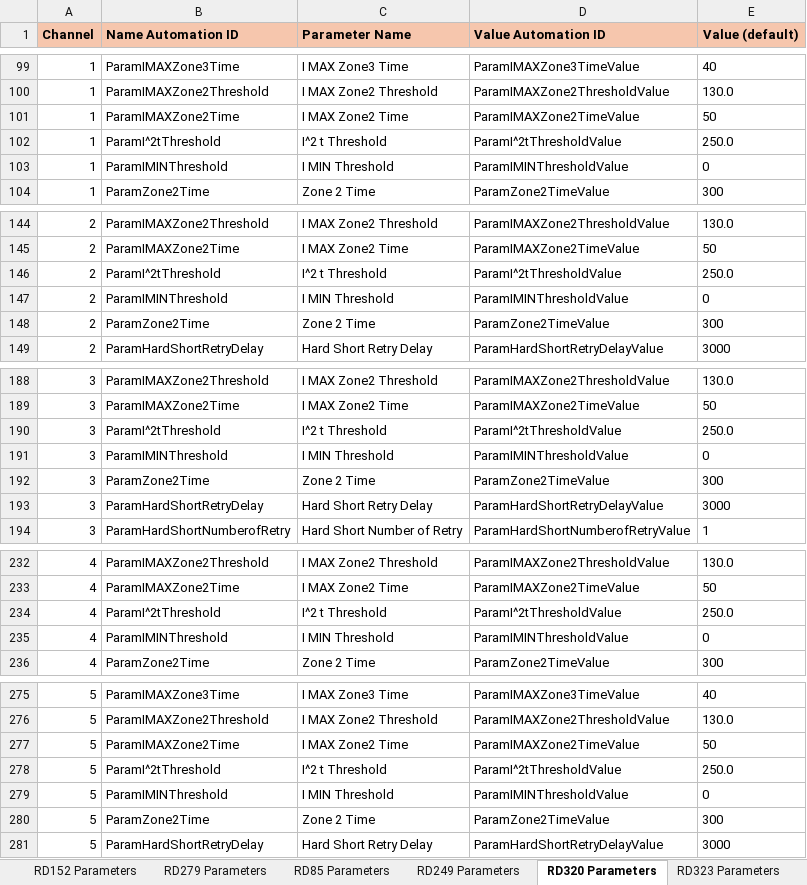
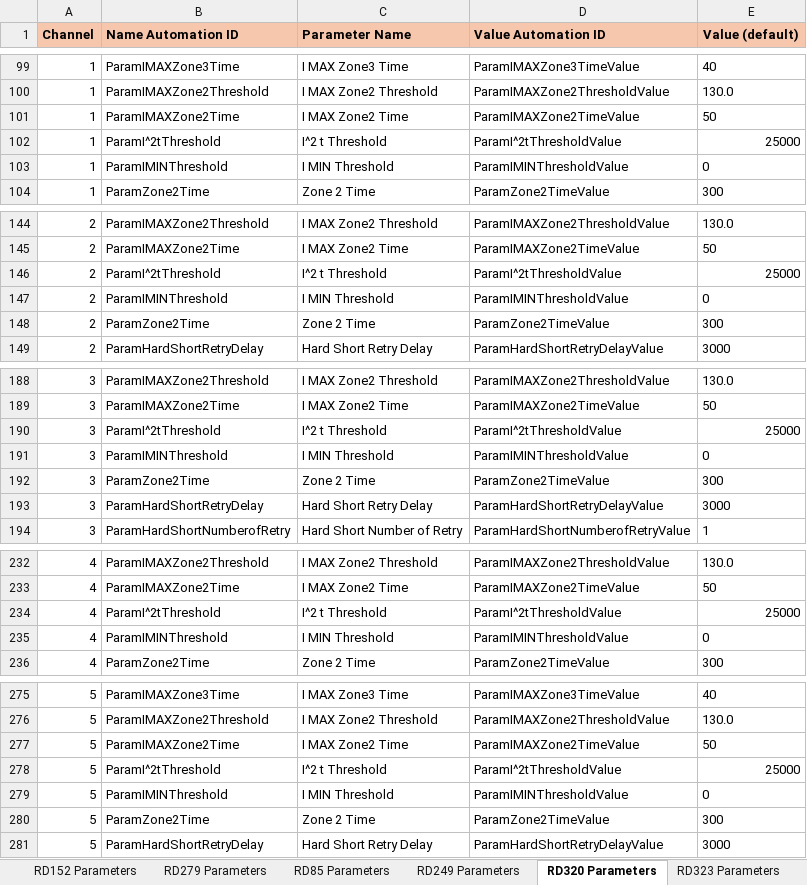
Before and after one commit to chavy-redler/PowerGUIAutomation, an Excel workbook: Power GUI AU-Tests Master.xlsx, sheet RD320 Parameters, drawn as a sheet; only a part is shown, gaps mark what is left out; values as stored, in another font and other column widths than the file's, no borders; the diff covers the shown part only; the diff names each change by its address in the sheet, - before the commit and + after, or states it on an @@ line.

```diff
--- a/Power GUI AU-Tests Master.xlsx (sheet RD320 Parameters)
+++ b/Power GUI AU-Tests Master.xlsx (sheet RD320 Parameters)
-E102 (Value (default)): 250.0
+E102 (Value (default)): 25000
-E146 (Value (default)): 250.0
+E146 (Value (default)): 25000
-E190 (Value (default)): 250.0
+E190 (Value (default)): 25000
-E234 (Value (default)): 250.0
+E234 (Value (default)): 25000
-E278 (Value (default)): 250.0
+E278 (Value (default)): 25000
```
Also changed, not shown: 11 edited cells elsewhere in this sheet, sheet RD249 Parameters, sheet RD323 Parameters, sheet RD152 Parameters, sheet RD336 Parameters, sheet RD279 Parameters, 5 other files.
